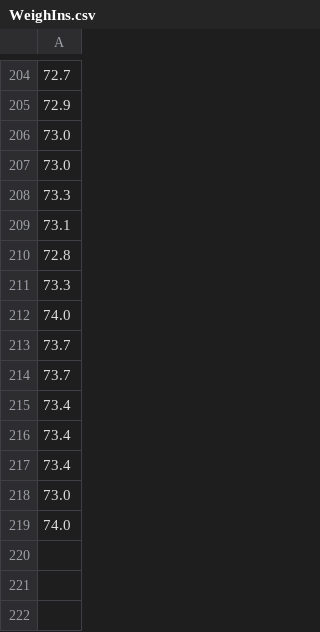
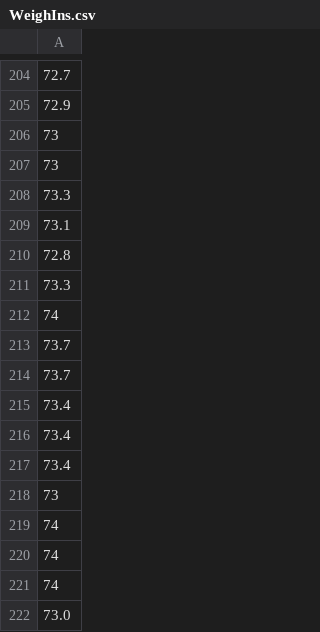
Before and after one commit to hnjm/DailyWeighIn, a CSV file: WeighIns.csv, drawn as a sheet; only a part is shown, gaps mark what is left out.

```diff
--- a/WeighIns.csv
+++ b/WeighIns.csv
@@ -205,4 +205,4 @@
 72.9
-73.0
-73.0
+73
+73
 73.3
@@ -211,3 +211,3 @@
 73.3
-74.0
+74
 73.7
@@ -217,3 +217,6 @@
 73.4
+73
+74
+74
+74
 73.0
-74.0
```
Also changed, not shown: 3 other files.
